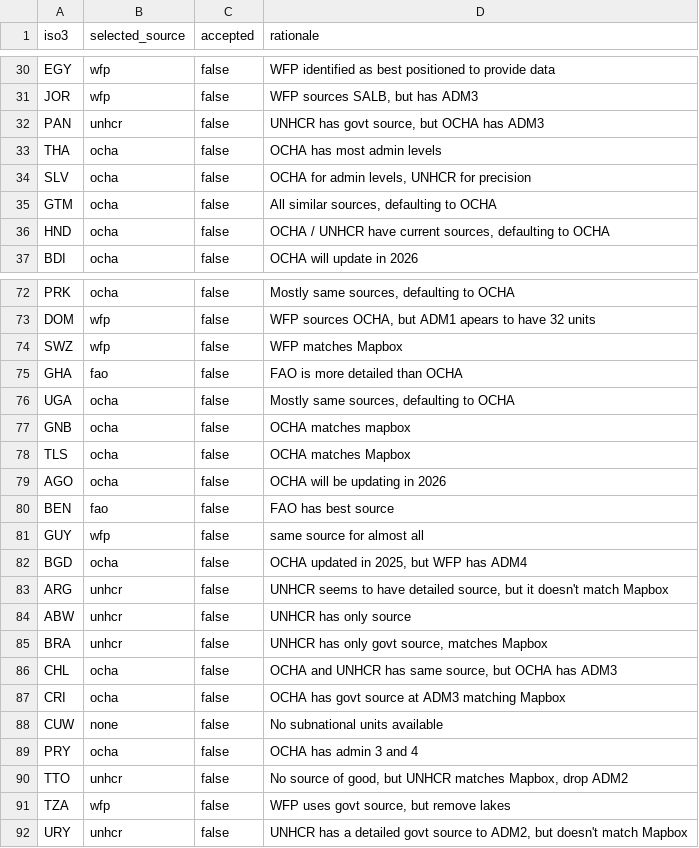
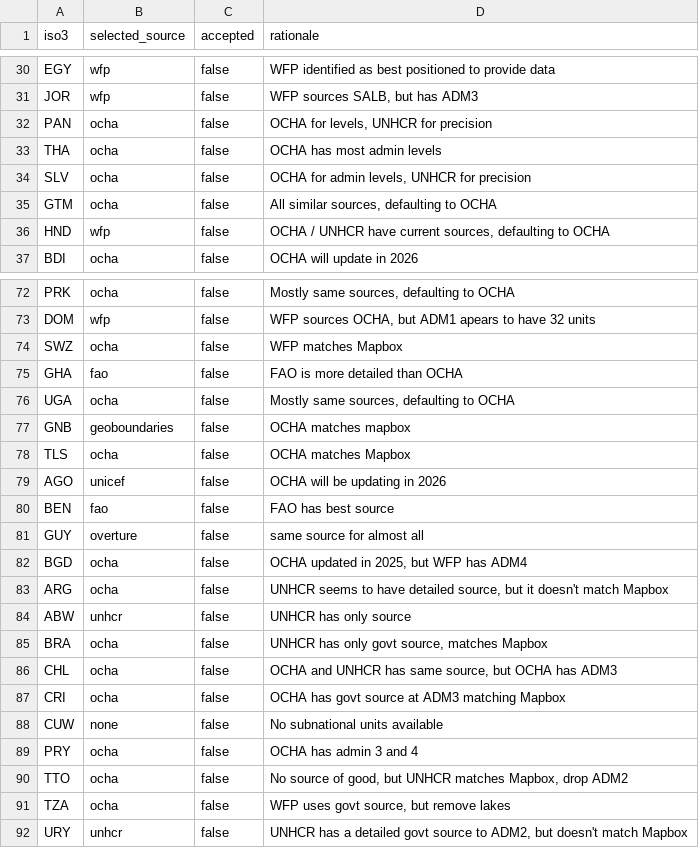
Before and after one commit to OCHA-DAP/cod-app, a CSV file: src/lib/explorer/decisions.csv, drawn as a sheet; only a part is shown, gaps mark what is left out; the diff covers the shown part only.

Commit message:
Pull the team picks from the sheet

```diff
--- a/src/lib/explorer/decisions.csv
+++ b/src/lib/explorer/decisions.csv
@@ -31,3 +31,3 @@ EGY,wfp,false,WFP identified as best positioned to provide data
 JOR,wfp,false,"WFP sources SALB, but has ADM3"
-PAN,unhcr,false,"UNHCR has govt source, but OCHA has ADM3"
+PAN,ocha,false,"OCHA for levels, UNHCR for precision"
 THA,ocha,false,OCHA has most admin levels
@@ -35,3 +35,3 @@ SLV,ocha,false,"OCHA for admin levels, UNHCR for precision"
 GTM,ocha,false,"All similar sources, defaulting to OCHA"
-HND,ocha,false,"OCHA / UNHCR have current sources, defaulting to OCHA"
+HND,wfp,false,"OCHA / UNHCR have current sources, defaulting to OCHA"
 BDI,ocha,false,OCHA will update in 2026
@@ -73,14 +73,14 @@ PRK,ocha,false,"Mostly same sources, defaulting to OCHA"
 DOM,wfp,false,"WFP sources OCHA, but ADM1 apears to have 32 units"
-SWZ,wfp,false,WFP matches Mapbox
+SWZ,ocha,false,WFP matches Mapbox
 GHA,fao,false,FAO is more detailed than OCHA
 UGA,ocha,false,"Mostly same sources, defaulting to OCHA"
-GNB,ocha,false,OCHA matches mapbox
+GNB,geoboundaries,false,OCHA matches mapbox
 TLS,ocha,false,OCHA matches Mapbox
-AGO,ocha,false,OCHA will be updating in 2026
+AGO,unicef,false,OCHA will be updating in 2026
 BEN,fao,false,FAO has best source
-GUY,wfp,false,same source for almost all
+GUY,overture,false,same source for almost all
 BGD,ocha,false,"OCHA updated in 2025, but WFP has ADM4"
-ARG,unhcr,false,"UNHCR seems to have detailed source, but it doesn't match Mapbox"
+ARG,ocha,false,"UNHCR seems to have detailed source, but it doesn't match Mapbox"
 ABW,unhcr,false,UNHCR has only source
-BRA,unhcr,false,"UNHCR has only govt source, matches Mapbox"
+BRA,ocha,false,"UNHCR has only govt source, matches Mapbox"
 CHL,ocha,false,"OCHA and UNHCR has same source, but OCHA has ADM3"
@@ -89,4 +89,4 @@ CUW,none,false,No subnational units available
 PRY,ocha,false,OCHA has admin 3 and 4
-TTO,unhcr,false,"No source of good, but UNHCR matches Mapbox, drop ADM2"
-TZA,wfp,false,"WFP uses govt source, but remove lakes"
+TTO,ocha,false,"No source of good, but UNHCR matches Mapbox, drop ADM2"
+TZA,ocha,false,"WFP uses govt source, but remove lakes"
 URY,unhcr,false,"UNHCR has a detailed govt source to ADM2, but doesn't match Mapbox"
```
Also changed, not shown: 9 edited cells elsewhere in this file.
